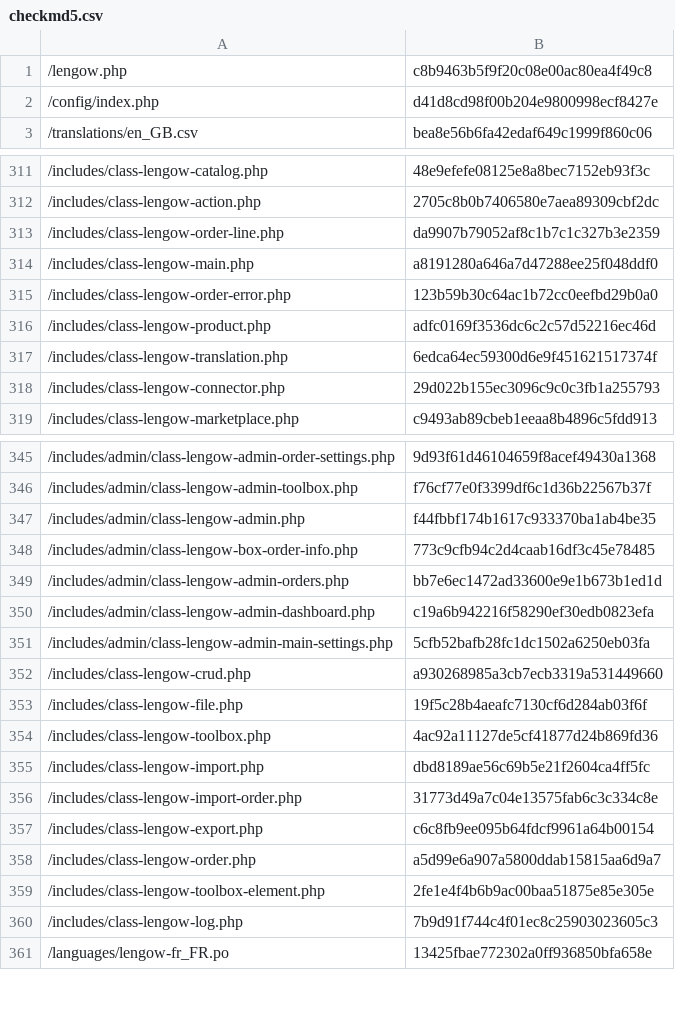
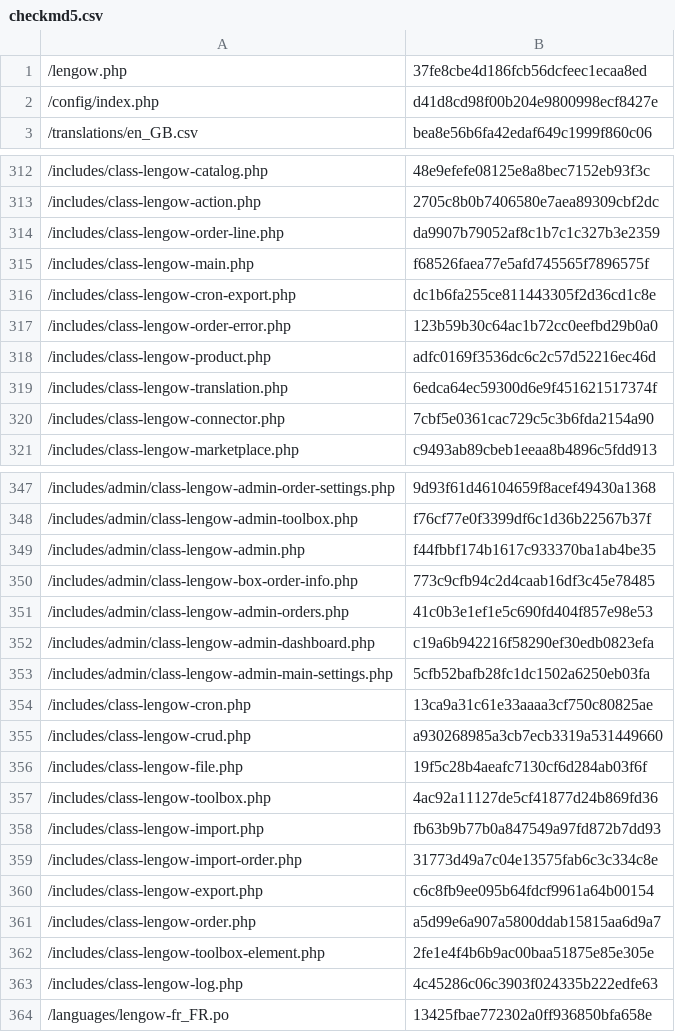
Before and after one commit to lengow/plugin-woocommerce, a CSV file: config/checkmd5.csv, drawn as a sheet; only a part is shown, gaps mark what is left out; the diff covers the shown part only.

```diff
--- a/config/checkmd5.csv
+++ b/config/checkmd5.csv
@@ -1,2 +1,2 @@
-/lengow.php|c8b9463b5f9f20c08e00ac80ea4f49c8
+/lengow.php|37fe8cbe4d186fcb56dcfeec1ecaa8ed
 /config/index.php|d41d8cd98f00b204e9800998ecf8427e
@@ -313,3 +314,4 @@
 /includes/class-lengow-order-line.php|da9907b79052af8c1b7c1c327b3e2359
-/includes/class-lengow-main.php|a8191280a646a7d47288ee25f048ddf0
+/includes/class-lengow-main.php|f68526faea77e5afd745565f7896575f
+/includes/class-lengow-cron-export.php|dc1b6fa255ce811443305f2d36cd1c8e
 /includes/class-lengow-order-error.php|123b59b30c64ac1b72cc0eefbd29b0a0
@@ -317,3 +319,3 @@
 /includes/class-lengow-translation.php|6edca64ec59300d6e9f451621517374f
-/includes/class-lengow-connector.php|29d022b155ec3096c9c0c3fb1a255793
+/includes/class-lengow-connector.php|7cbf5e0361cac729c5c3b6fda2154a90
 /includes/class-lengow-marketplace.php|c9493ab89cbeb1eeaa8b4896c5fdd913
@@ -348,5 +350,6 @@
 /includes/admin/class-lengow-box-order-info.php|773c9cfb94c2d4caab16df3c45e78485
-/includes/admin/class-lengow-admin-orders.php|bb7e6ec1472ad33600e9e1b673b1ed1d
+/includes/admin/class-lengow-admin-orders.php|41c0b3e1ef1e5c690fd404f857e98e53
 /includes/admin/class-lengow-admin-dashboard.php|c19a6b942216f58290ef30edb0823efa
 /includes/admin/class-lengow-admin-main-settings.php|5cfb52bafb28fc1dc1502a6250eb03fa
+/includes/class-lengow-cron.php|13ca9a31c61e33aaaa3cf750c80825ae
 /includes/class-lengow-crud.php|a930268985a3cb7ecb3319a531449660
@@ -354,3 +357,3 @@
 /includes/class-lengow-toolbox.php|4ac92a11127de5cf41877d24b869fd36
-/includes/class-lengow-import.php|dbd8189ae56c69b5e21f2604ca4ff5fc
+/includes/class-lengow-import.php|fb63b9b77b0a847549a97fd872b7dd93
 /includes/class-lengow-import-order.php|31773d49a7c04e13575fab6c3c334c8e
@@ -359,3 +362,3 @@
 /includes/class-lengow-toolbox-element.php|2fe1e4f4b6b9ac00baa51875e85e305e
-/includes/class-lengow-log.php|7b9d91f744c4f01ec8c25903023605c3
+/includes/class-lengow-log.php|4c45286c06c3903f024335b222edfe63
 /languages/lengow-fr_FR.po|13425fbae772302a0ff936850bfa658e
```
Also changed, not shown: 1 added row and 1 edited cell elsewhere in this file, 10 other files.
